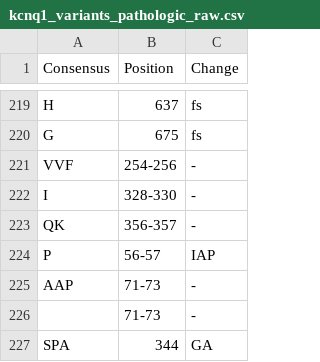
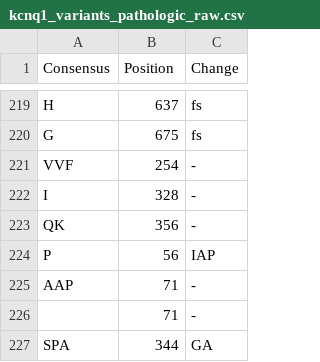
Before and after one commit to rachellea/medgenetics, a CSV file: data/kcnq1/kcnq1_variants_pathologic_raw.csv, drawn as a sheet; only a part is shown, gaps mark what is left out.

```diff
--- a/data/kcnq1/kcnq1_variants_pathologic_raw.csv
+++ b/data/kcnq1/kcnq1_variants_pathologic_raw.csv
@@ -220,8 +220,8 @@ H,637,fs
 G,675,fs
-VVF,254-256,-
-I,328-330,-
-QK,356-357,-
-P,56-57,IAP
-AAP,71-73,-
-,71-73,-
+VVF,254,-
+I,328,-
+QK,356,-
+P,56,IAP
+AAP,71,-
+,71,-
 SPA,344,GA
```
Also changed, not shown: data/kcnh2/kcnh2_variants_healthy_raw.csv, data/kcnq1/kcnq1_variants_healthy_raw.csv, 10 other files.
